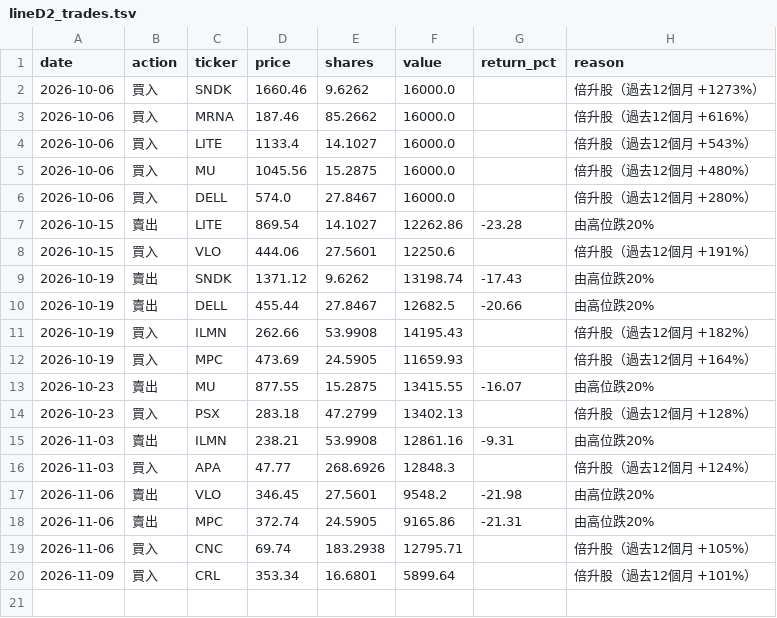
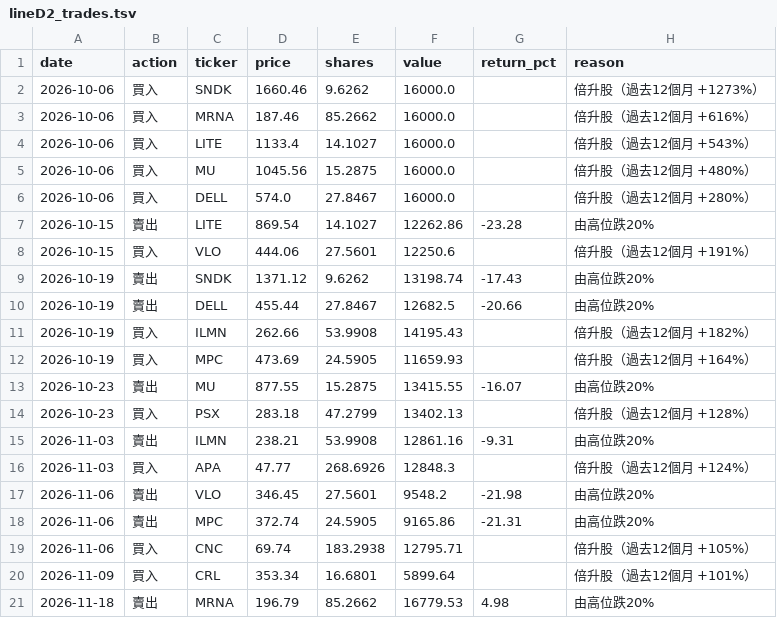
Before and after one commit to MYMarketingandPR/Stock-AI-Bot-v2, a TSV file: paper_log/lineD2_trades.tsv, drawn as a sheet.

```diff
--- a/paper_log/lineD2_trades.tsv
+++ b/paper_log/lineD2_trades.tsv
@@ -20 +20,2 @@ date	action	ticker	price	shares	value	return_pct	reason
 2026-11-09	買入	CRL	353.34	16.6801	5899.64		倍升股（過去12個月 +101%）
+2026-11-18	賣出	MRNA	196.79	85.2662	16779.53	4.98	由高位跌20%
```
Also changed, not shown: paper_log/lineD2_nav.tsv, paper_log/lineD_nav.tsv, 15 other files.
